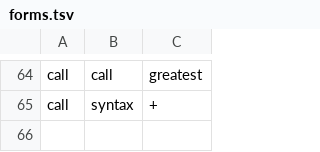
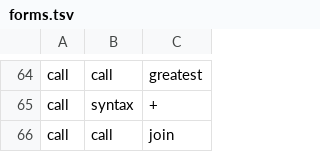
Before and after one commit to aontu-lang/aontu, a TSV file: spec/forms.tsv, drawn as a sheet; only a part is shown, gaps mark what is left out; the diff names each change by its address in the sheet, - before the commit and + after, or states it on an @@ line.

```diff
--- a/spec/forms.tsv
+++ b/spec/forms.tsv
+row 66: call | call | join
```
Also changed, not shown: spec/ledger.tsv, 8 other files.
